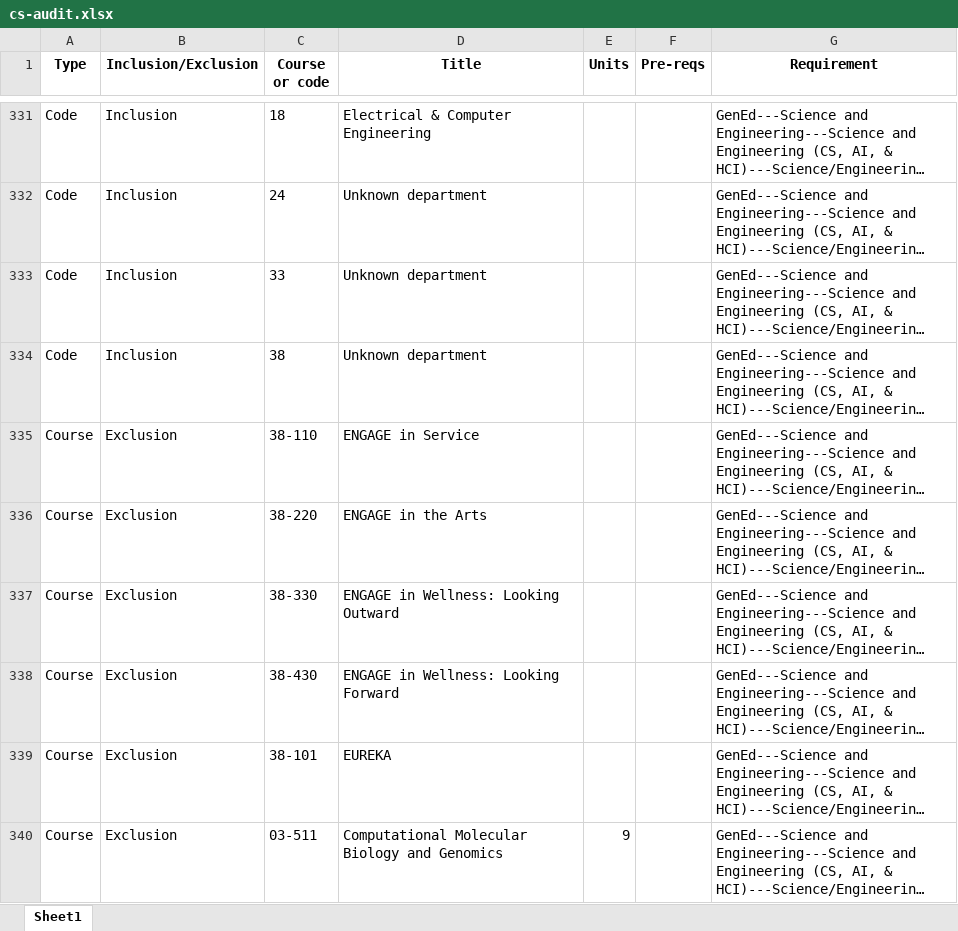
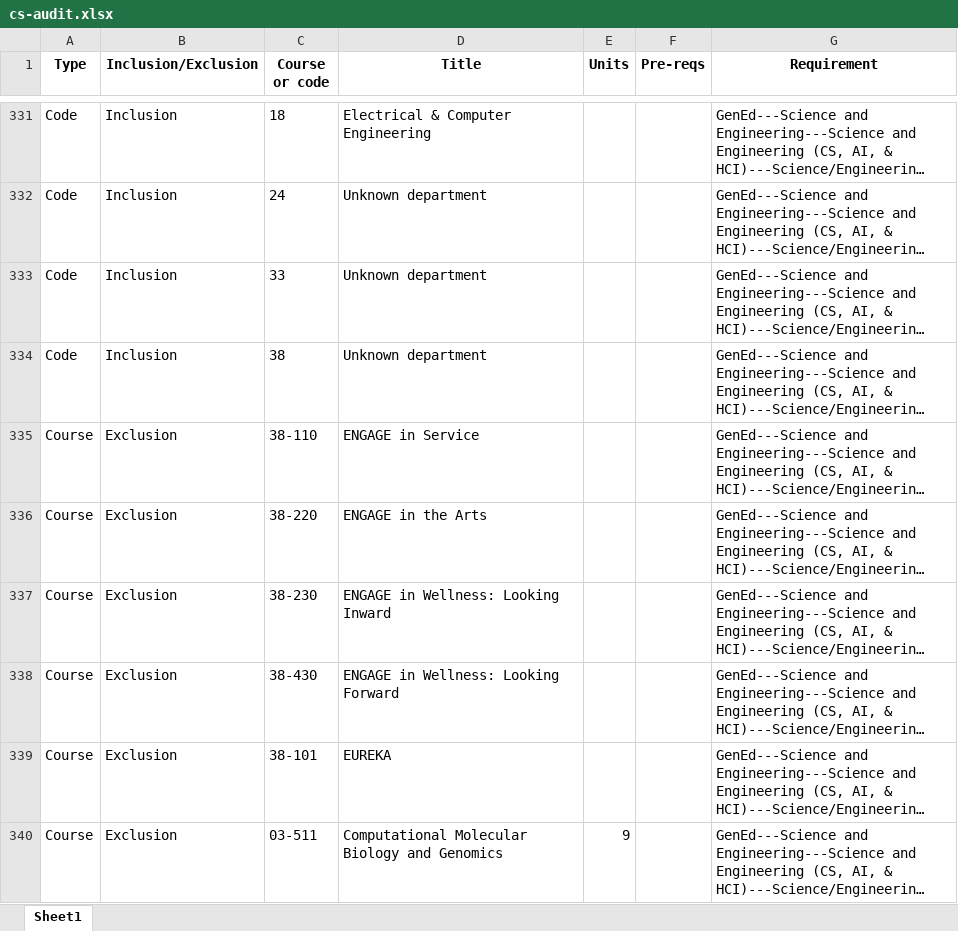
Before and after one commit to open-cmuq/schedule-genius, an Excel workbook: utils/data/audits-xlsx/cs-audit.xlsx, sheet Sheet1, drawn as a sheet; only a part is shown, gaps mark what is left out; long unchanged cells end in …; values as stored, in another font and other column widths than the file's, no borders; the diff names each change by its address in the sheet, - before the commit and + after, or states it on an @@ line.

```diff
--- a/utils/data/audits-xlsx/cs-audit.xlsx (sheet Sheet1)
+++ b/utils/data/audits-xlsx/cs-audit.xlsx (sheet Sheet1)
-C337 (Course or code): 38-330
+C337 (Course or code): 38-230
-D337 (Title): ENGAGE in Wellness: Looking Outward
+D337 (Title): ENGAGE in Wellness: Looking Inward
```
Also changed, not shown: 4 other files.
